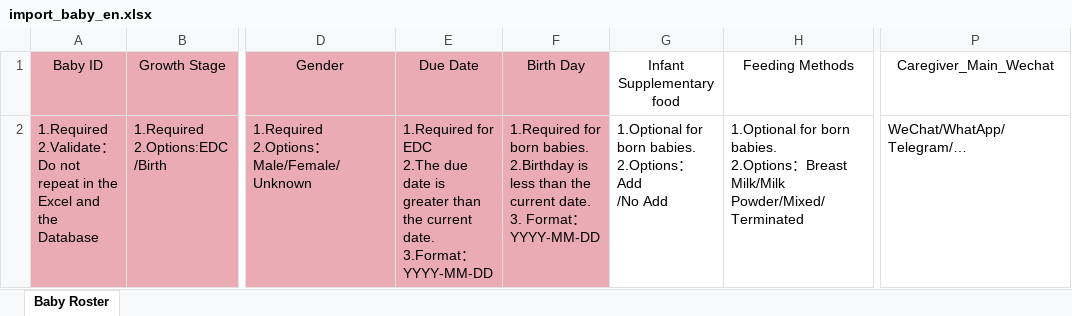
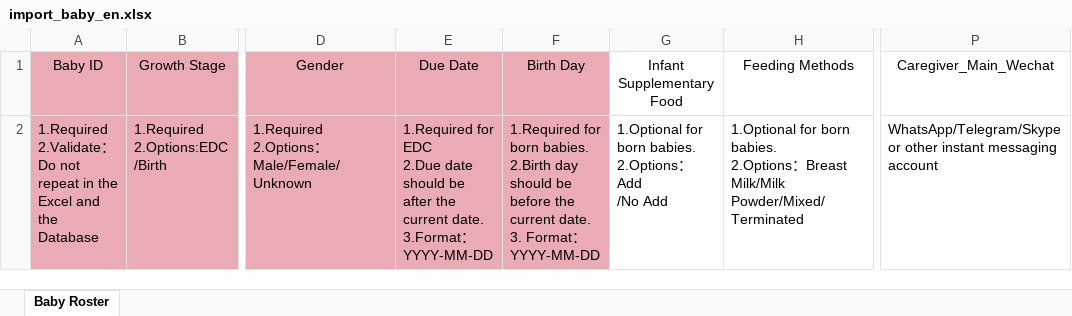
Before and after one commit to DHEPLab/visit-link-admin-web, an Excel workbook: public/static/template/import_baby_en.xlsx, sheet Baby Roster, drawn as a sheet; only a part is shown, gaps mark what is left out; values as stored, in another font and other column widths than the file's, no borders; ↵ is a line break in a cell; the diff names each change by its address in the sheet, - before the commit and + after, or states it on an @@ line.

Commit message:
fix: update import baby template

```diff
--- a/public/static/template/import_baby_en.xlsx (sheet Baby Roster)
+++ b/public/static/template/import_baby_en.xlsx (sheet Baby Roster)
-G1: Infant Supplementary food
+G1: Infant Supplementary Food
-E2: …for EDC ↵ 2.The due date is greater than the current…
+E2: …for EDC ↵ 2.Due date should be after the current…
-F2: …born babies. ↵ 2.Birthday is less than the current…
+F2: …born babies. ↵ 2.Birth day should be before the current…
-P2: WeChat/WhatApp/Telegram/…
+P2: WhatsApp/Telegram/Skype or other instant messaging account
```
Also changed, not shown: 1 other file.
